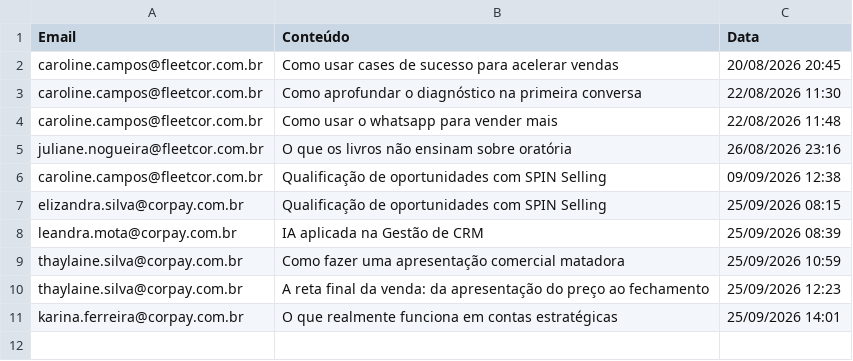
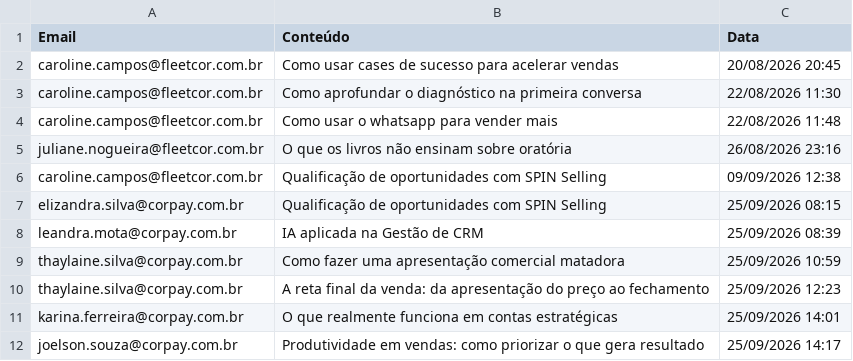
Before and after one commit to thaynarasantos-sketch/GrupoSemParar, a CSV file: data/consumo_supabase.csv, drawn as a sheet; the diff names each change by its address in the sheet, - before the commit and + after, or states it on an @@ line.

```diff
--- a/data/consumo_supabase.csv
+++ b/data/consumo_supabase.csv
+row 12: joelson.souza@corpay.com.br | Produtividade em vendas: como priorizar o que gera resultado | 25/09/2026 14:17
```
